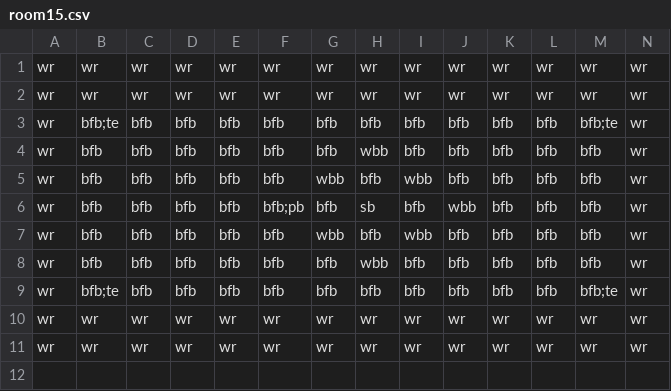
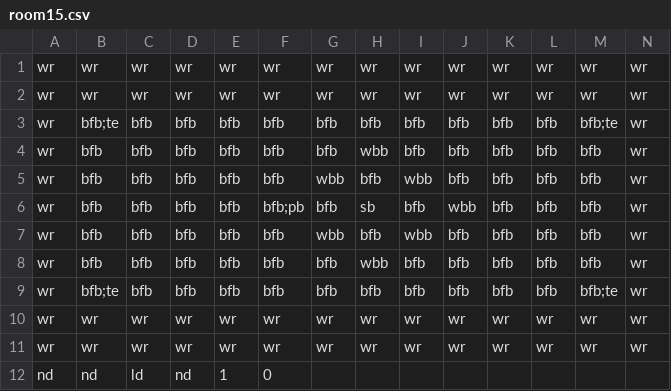
Before and after one commit to Gorfeywog/ZeldaDungeon, a CSV file: RoomData/room15.csv, drawn as a sheet; only a part is shown; rows hold the shown columns only; the diff names each change by its address in the sheet, - before the commit and + after, or states it on an @@ line.

Commit message:
Update room15.csv
Put in doors and offset for the room

```diff
--- a/RoomData/room15.csv
+++ b/RoomData/room15.csv
+row 12: nd | nd | ld | nd | 1 | 0
```
